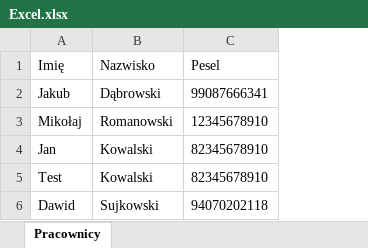
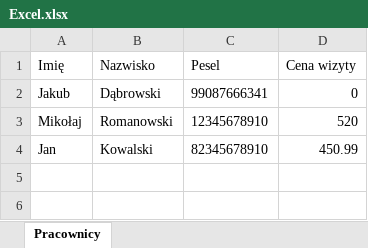
Before and after one commit to sujkowskidawid/Pacjent, an Excel workbook: src/main/resources/Excel.xlsx, sheet Pracownicy, drawn as a sheet; values as stored, in another font and other column widths than the file's, no borders; removed rows and columns are numbered as before the commit, all else as after; the diff names each change by its address in the sheet, - before the commit and + after, or states it on an @@ line.

```diff
--- a/src/main/resources/Excel.xlsx (sheet Pracownicy)
+++ b/src/main/resources/Excel.xlsx (sheet Pracownicy)
+column D (Cena wizyty), rows 2-4: 0 | 520 | 450.99
-row 5: Test | Kowalski | 82345678910
-row 6: Dawid | Sujkowski | 94070202118
```
Also changed, not shown: target/classes/Excel.xlsx, 11 other files.
